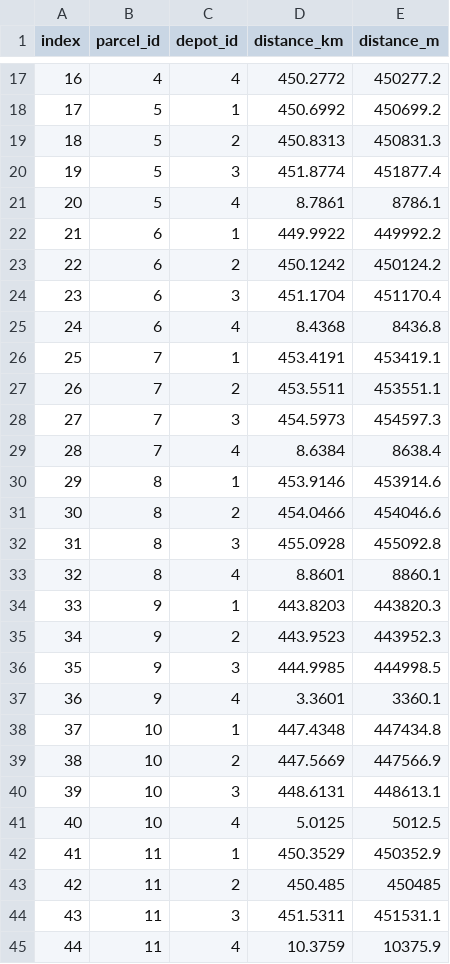
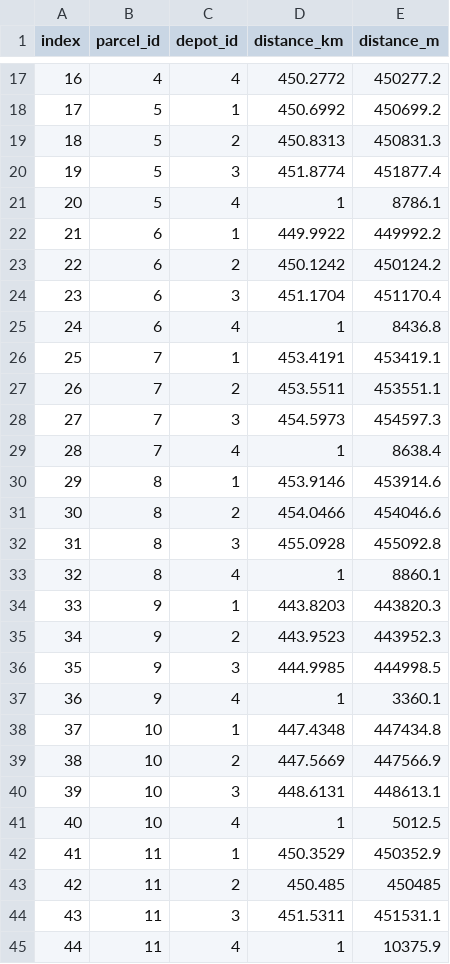
Before and after one commit to davidhernandezcuellar/DA-SCFSC, a CSV file: scenario_RCP45_25/parameters_T2.csv, drawn as a sheet; only a part is shown, gaps mark what is left out.

Commit message:
Add files via upload

```diff
--- a/scenario_RCP45_25/parameters_T2.csv
+++ b/scenario_RCP45_25/parameters_T2.csv
@@ -20,3 +20,3 @@ index,parcel_id,depot_id,distance_km,distance_m
 19,5,3,451.8774,451877.4
-20,5,4,8.7861,8786.1
+20,5,4,1,8786.1
 21,6,1,449.9922,449992.2
@@ -24,3 +24,3 @@ index,parcel_id,depot_id,distance_km,distance_m
 23,6,3,451.1704,451170.4
-24,6,4,8.4368,8436.8
+24,6,4,1,8436.8
 25,7,1,453.4191,453419.1
@@ -28,3 +28,3 @@ index,parcel_id,depot_id,distance_km,distance_m
 27,7,3,454.5973,454597.3
-28,7,4,8.6384,8638.4
+28,7,4,1,8638.4
 29,8,1,453.9146,453914.6
@@ -32,3 +32,3 @@ index,parcel_id,depot_id,distance_km,distance_m
 31,8,3,455.0928,455092.8
-32,8,4,8.8601,8860.1
+32,8,4,1,8860.1
 33,9,1,443.8203,443820.3
@@ -36,3 +36,3 @@ index,parcel_id,depot_id,distance_km,distance_m
 35,9,3,444.9985,444998.5
-36,9,4,3.3601,3360.1
+36,9,4,1,3360.1
 37,10,1,447.4348,447434.8
@@ -40,3 +40,3 @@ index,parcel_id,depot_id,distance_km,distance_m
 39,10,3,448.6131,448613.1
-40,10,4,5.0125,5012.5
+40,10,4,1,5012.5
 41,11,1,450.3529,450352.9
@@ -44,2 +44,2 @@ index,parcel_id,depot_id,distance_km,distance_m
 43,11,3,451.5311,451531.1
-44,11,4,10.3759,10375.9
+44,11,4,1,10375.9
```
